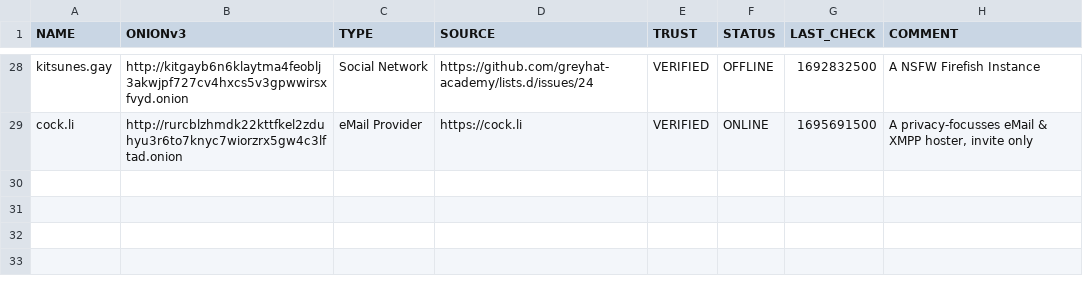
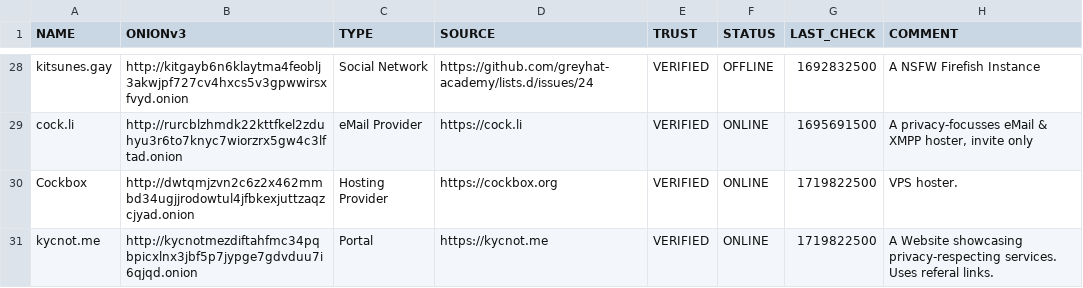
Before and after one commit to greyhat-academy/lists.d, a TSV file: onion.domains.list.tsv, drawn as a sheet; only a part is shown, gaps mark what is left out; the diff names each change by its address in the sheet, - before the commit and + after, or states it on an @@ line.

Commit message:
Added Cockbox and kycnot.me to onion.domains.list.tsv
Signed-off-by: kkarhan <kevin@karhan.guru>

```diff
--- a/onion.domains.list.tsv
+++ b/onion.domains.list.tsv
+row 30: Cockbox | http://dwtqmjzvn2c6z2x462mmbd34ugjjrodowtul4jfbkexjuttzaqzcjyad.onion | Hosting Provider | https://cockbox.org | VERIFIED | ONLINE | 1719822500 | VPS hoster.
+row 31: kycnot.me | http://kycnotmezdiftahfmc34pqbpicxlnx3jbf5p7jypge7gdvduu7i6qjqd.onion | Portal | https://kycnot.me | VERIFIED | ONLINE | 1719822500 | A Website showcasing privacy-respecting services. Uses referal links.
```
